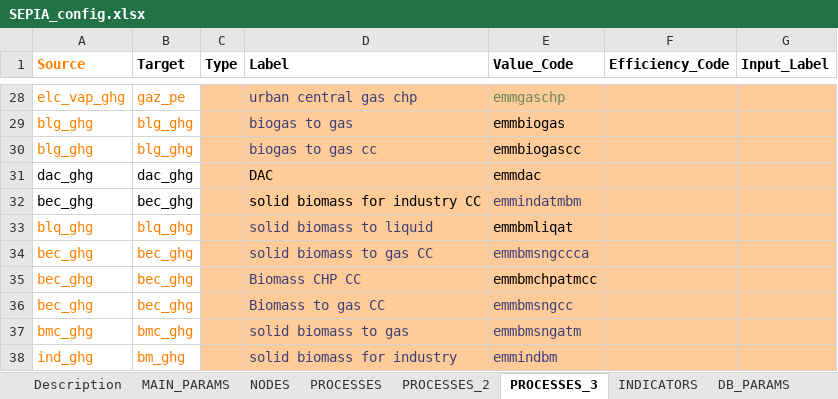
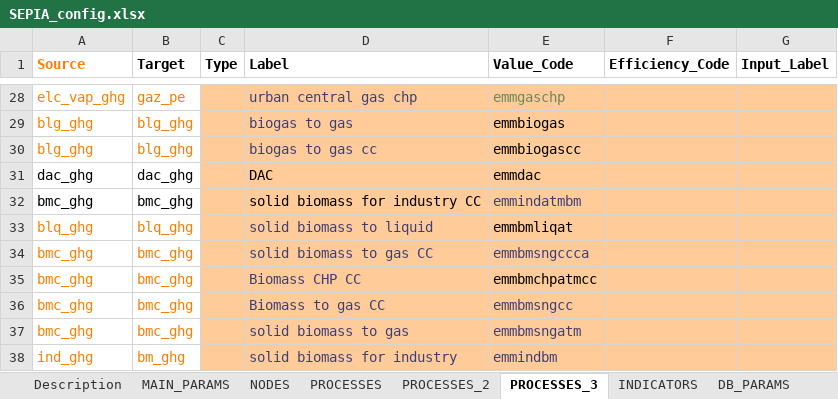
Before and after one commit to UmairTareen/pypsa-eur, an Excel workbook: SEPIA/SEPIA_config.xlsx, sheet PROCESSES_3, drawn as a sheet; only a part is shown, gaps mark what is left out; values as stored, in another font and other column widths than the file's, no borders; charts and pictures not drawn; the diff names each change by its address in the sheet, - before the commit and + after, or states it on an @@ line.

```diff
--- a/SEPIA/SEPIA_config.xlsx (sheet PROCESSES_3)
+++ b/SEPIA/SEPIA_config.xlsx (sheet PROCESSES_3)
-A32 (Source): bec_ghg
+A32 (Source): bmc_ghg
-B32 (Target): bec_ghg
+B32 (Target): bmc_ghg
-A34:A36 (Source): bec_ghg
+A34:A36 (Source): bmc_ghg
-B34:B36 (Target): bec_ghg
+B34:B36 (Target): bmc_ghg
```
Also changed, not shown: sheet PROCESSES_2, 13 other files.
